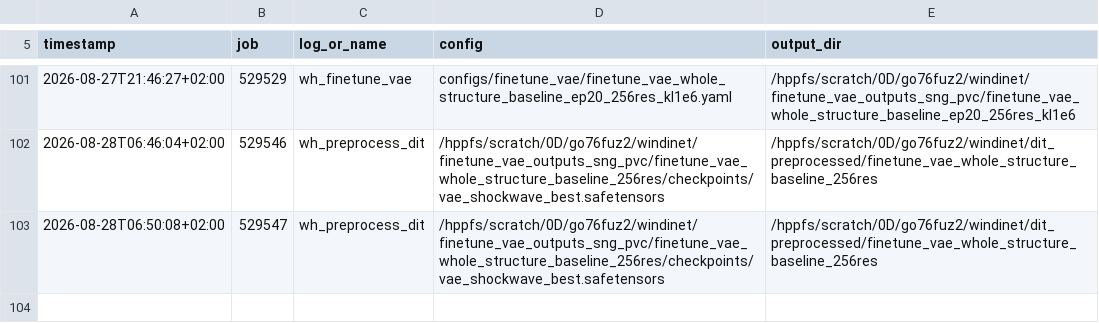
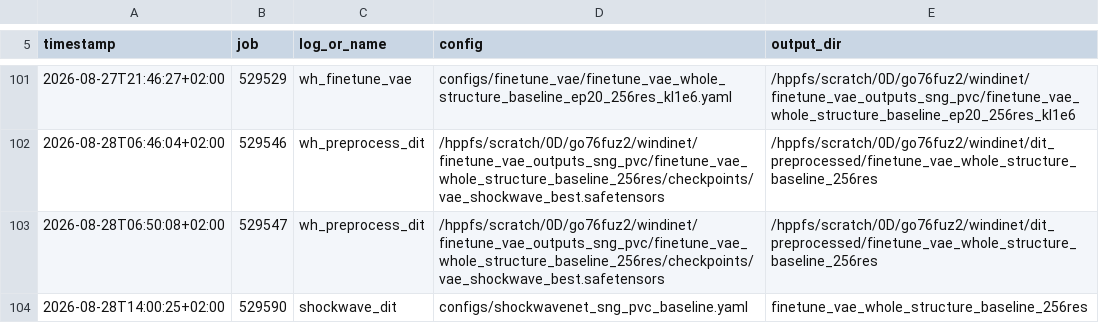
Before and after one commit to Weihao-Li-2001/windinet, a TSV file: log_finetuning_vae/sng_pvc/INDEX.tsv, drawn as a sheet; only a part is shown, gaps mark what is left out; the diff names each change by its address in the sheet, - before the commit and + after, or states it on an @@ line.

```diff
--- a/log_finetuning_vae/sng_pvc/INDEX.tsv
+++ b/log_finetuning_vae/sng_pvc/INDEX.tsv
+row 104: 2026-08-28T14:00:25+02:00 | 529590 | shockwave_dit | configs/shockwavenet_sng_pvc_baseline.yaml | finetune_vae_whole_structure_baseline_256res
```
Also changed, not shown: 8 other files.
